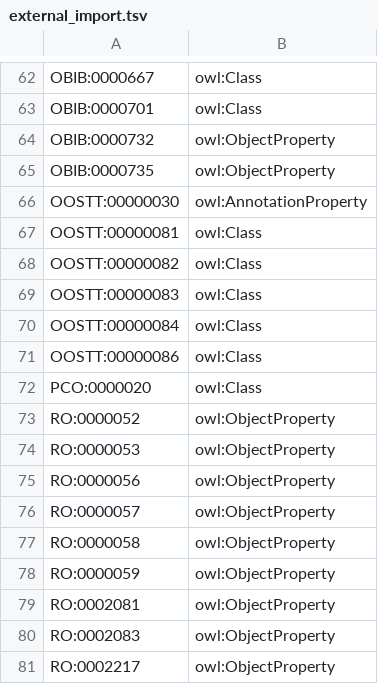
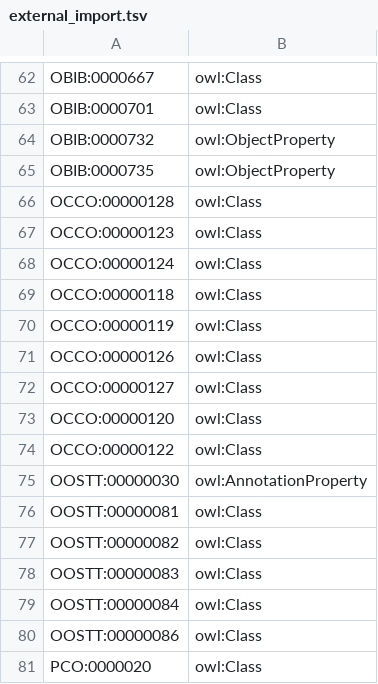
Before and after one commit to mcwdsi/OMRSE, a TSV file: src/templates/external_import.tsv, drawn as a sheet; only a part is shown, gaps mark what is left out; the shorter side is filled out with more unchanged rows; the diff names each change by its address in the sheet, - before the commit and + after, or states it on an @@ line.

Commit message:
added occo import. Addresses #285

```diff
--- a/src/templates/external_import.tsv
+++ b/src/templates/external_import.tsv
+row 66: OCCO:00000128 | owl:Class
+row 67: OCCO:00000123 | owl:Class
+row 68: OCCO:00000124 | owl:Class
+row 69: OCCO:00000118 | owl:Class
+row 70: OCCO:00000119 | owl:Class
+row 71: OCCO:00000126 | owl:Class
+row 72: OCCO:00000127 | owl:Class
+row 73: OCCO:00000120 | owl:Class
+row 74: OCCO:00000122 | owl:Class
```
Also changed, not shown: 28 other files.
